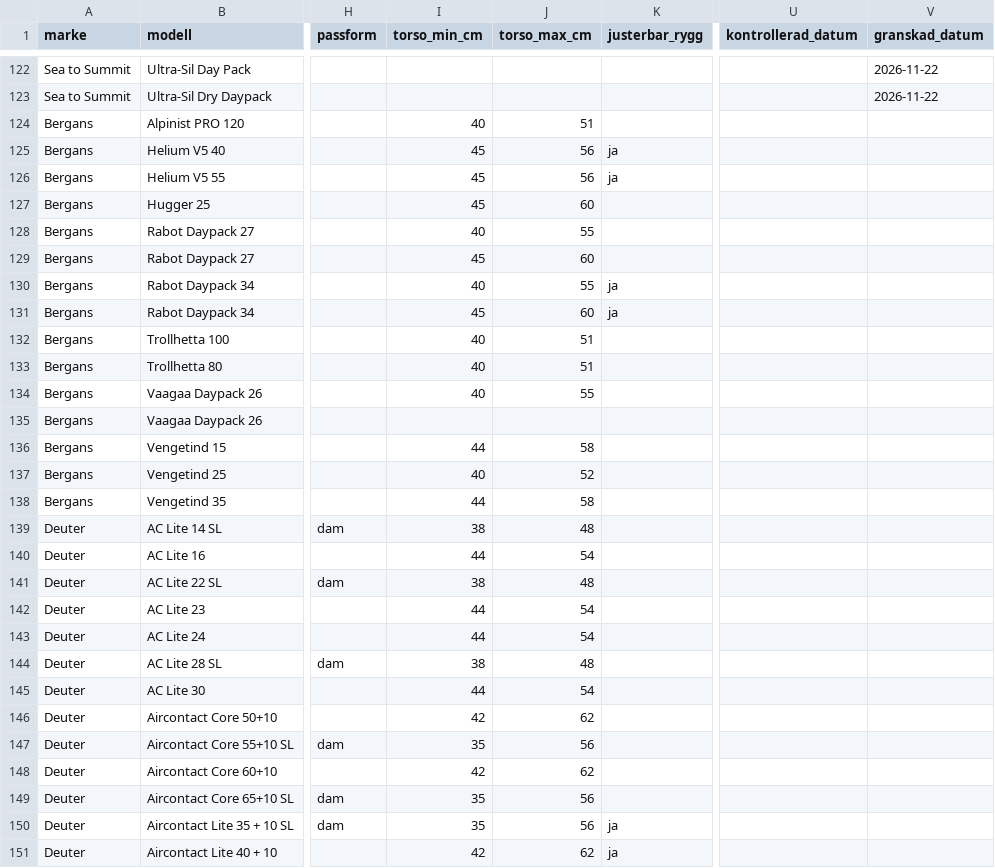
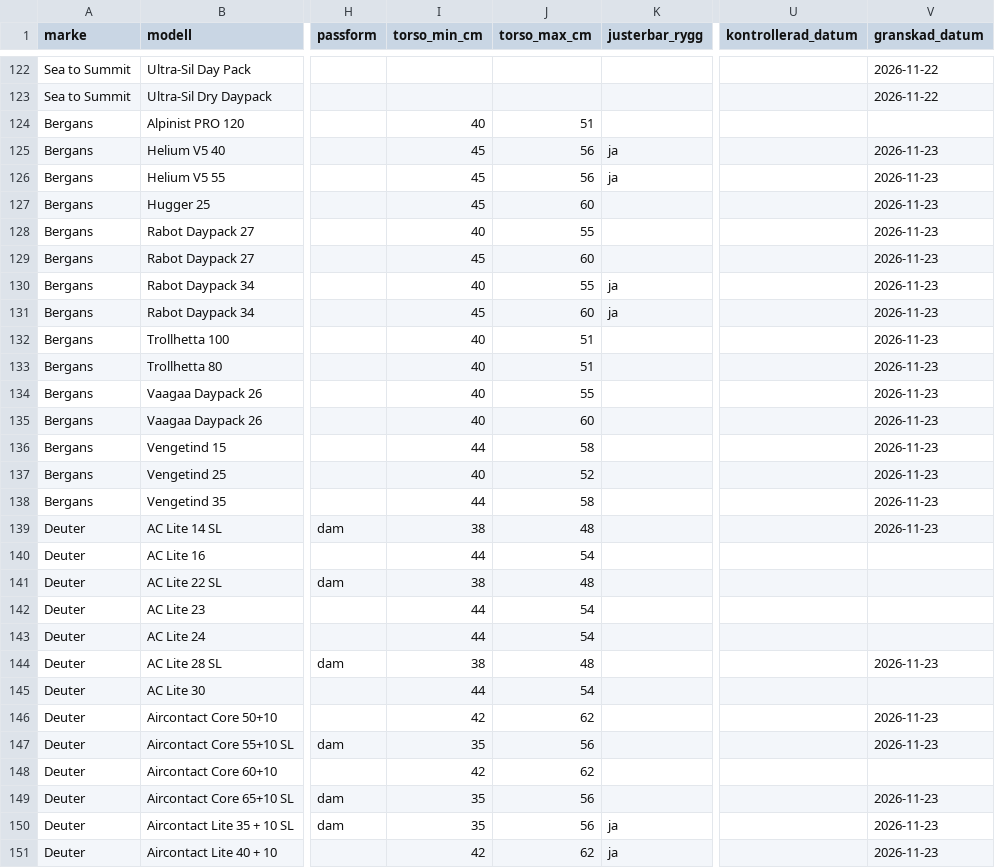
Before and after one commit to Minvandring-se/minvandring, a CSV file: supabase/katalog/ryggsackar.csv, drawn as a sheet; only a part is shown, gaps mark what is left out; the diff covers the shown part only; the diff names each change by its address in the sheet, - before the commit and + after, or states it on an @@ line.

```diff
--- a/supabase/katalog/ryggsackar.csv
+++ b/supabase/katalog/ryggsackar.csv
-V125:V139 (granskad_datum): (empty)
+V125:V139 (granskad_datum): 2026-11-23
-I135 (torso_min_cm): (empty)
+I135 (torso_min_cm): 40
-J135 (torso_max_cm): (empty)
+J135 (torso_max_cm): 60
-V144 (granskad_datum): (empty)
+V144 (granskad_datum): 2026-11-23
-V146:V147 (granskad_datum): (empty)
+V146:V147 (granskad_datum): 2026-11-23
-V149:V151 (granskad_datum): (empty)
+V149:V151 (granskad_datum): 2026-11-23
```
Also changed, not shown: 163 edited cells elsewhere in this file, 1 other file.
